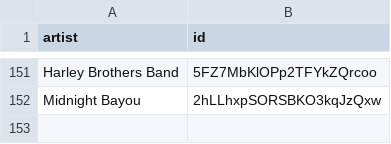
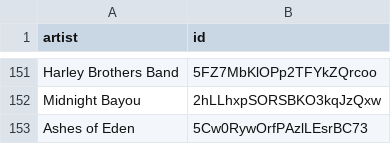
Before and after one commit to BenediktBahl/spotify-ai-blocker, a CSV file: SpotifyAiArtists.csv, drawn as a sheet; only a part is shown, gaps mark what is left out; the diff names each change by its address in the sheet, - before the commit and + after, or states it on an @@ line.

Commit message:
Add AI Artist: 'Ashes of Eden' (ID: 5Cw0RywOrfPAzlLEsrBC73)

```diff
--- a/SpotifyAiArtists.csv
+++ b/SpotifyAiArtists.csv
+row 153: Ashes of Eden | 5Cw0RywOrfPAzlLEsrBC73
```
